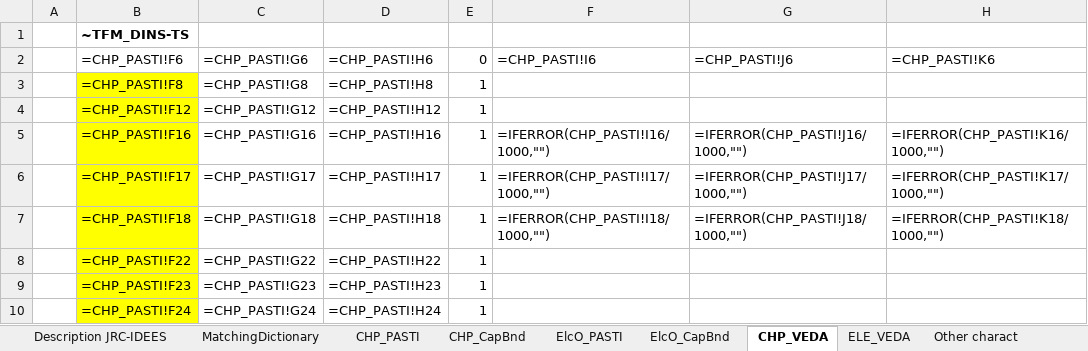
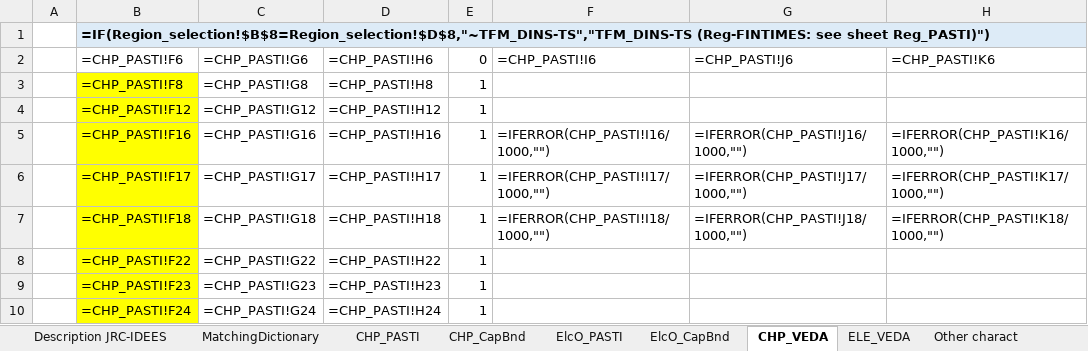
Before and after one commit to Padam-Adhikari/TIMES_FIN_REG, an Excel workbook: Reg-FINTIMES/SuppXLS/Scen_Power_from_JRC-IDEES-2015.xlsx, sheet CHP_VEDA, drawn as a sheet; only a part is shown; values as stored, in another font and other column widths than the file's, no borders; formulas are shown in place of their values; the diff names each change by its address in the sheet, - before the commit and + after, or states it on an @@ line.

```diff
--- a/Reg-FINTIMES/SuppXLS/Scen_Power_from_JRC-IDEES-2015.xlsx (sheet CHP_VEDA)
+++ b/Reg-FINTIMES/SuppXLS/Scen_Power_from_JRC-IDEES-2015.xlsx (sheet CHP_VEDA)
-B1: ~TFM_DINS-TS
+B1: =IF(Region_selection!$B$8=Region_selection!$D$8,"~TFM_DINS-TS","TFM_DINS-TS (Reg-FINTIMES: see sheet Reg_PASTI)")
-B1 fill: none
+B1 fill: #DDEBF7
```
Also changed, not shown: sheet Other charact, sheet ELE_VEDA, other sheet tabs, Reg-FINTIMES/SubRES_TMPL/SubRes_00_Nuc-EU_Trans.xlsx, Reg-FINTIMES/SubRES_TMPL/SubRes_12_TECHS_PowerLowAF_Trans.xlsx, 14 other files.
